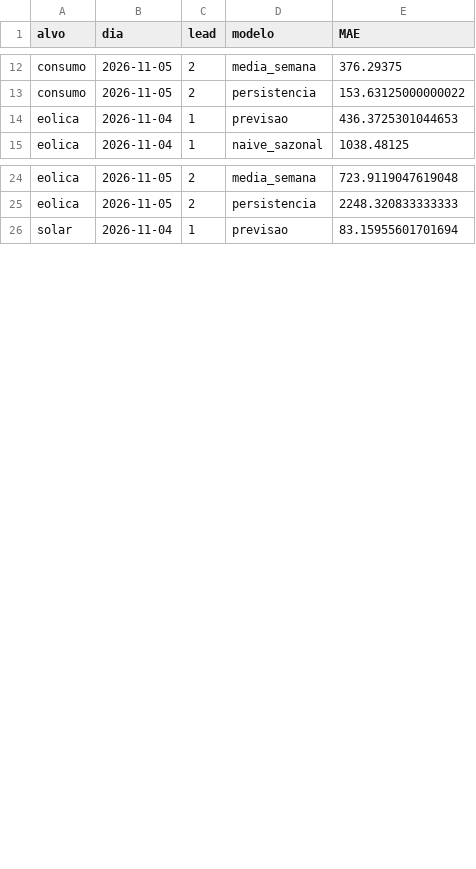
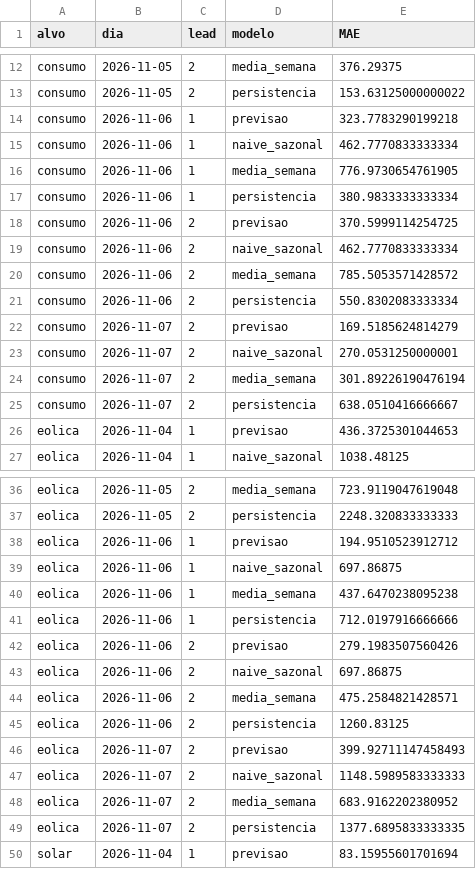
Before and after one commit to JoseFerrao20/previsao-eletricidade-pt, a CSV file: monitor/historico_erro.csv, drawn as a sheet; only a part is shown, gaps mark what is left out; the diff covers the shown part only.

```diff
--- a/monitor/historico_erro.csv
+++ b/monitor/historico_erro.csv
@@ -13,2 +13,14 @@ consumo,2026-11-05,2,media_semana,376.29375
 consumo,2026-11-05,2,persistencia,153.63125000000022
+consumo,2026-11-06,1,previsao,323.7783290199218
+consumo,2026-11-06,1,naive_sazonal,462.7770833333334
+consumo,2026-11-06,1,media_semana,776.9730654761905
+consumo,2026-11-06,1,persistencia,380.9833333333334
+consumo,2026-11-06,2,previsao,370.5999114254725
+consumo,2026-11-06,2,naive_sazonal,462.7770833333334
+consumo,2026-11-06,2,media_semana,785.5053571428572
+consumo,2026-11-06,2,persistencia,550.8302083333334
+consumo,2026-11-07,2,previsao,169.5185624814279
+consumo,2026-11-07,2,naive_sazonal,270.0531250000001
+consumo,2026-11-07,2,media_semana,301.89226190476194
+consumo,2026-11-07,2,persistencia,638.0510416666667
 eolica,2026-11-04,1,previsao,436.3725301044653
@@ -25,2 +37,14 @@ eolica,2026-11-05,2,media_semana,723.9119047619048
 eolica,2026-11-05,2,persistencia,2248.320833333333
+eolica,2026-11-06,1,previsao,194.9510523912712
+eolica,2026-11-06,1,naive_sazonal,697.86875
+eolica,2026-11-06,1,media_semana,437.6470238095238
+eolica,2026-11-06,1,persistencia,712.0197916666666
+eolica,2026-11-06,2,previsao,279.1983507560426
+eolica,2026-11-06,2,naive_sazonal,697.86875
+eolica,2026-11-06,2,media_semana,475.2584821428571
+eolica,2026-11-06,2,persistencia,1260.83125
+eolica,2026-11-07,2,previsao,399.92711147458493
+eolica,2026-11-07,2,naive_sazonal,1148.5989583333333
+eolica,2026-11-07,2,media_semana,683.9162202380952
+eolica,2026-11-07,2,persistencia,1377.6895833333335
 solar,2026-11-04,1,previsao,83.15955601701694
```
Also changed, not shown: 12 added rows elsewhere in this file, 3 other files.
